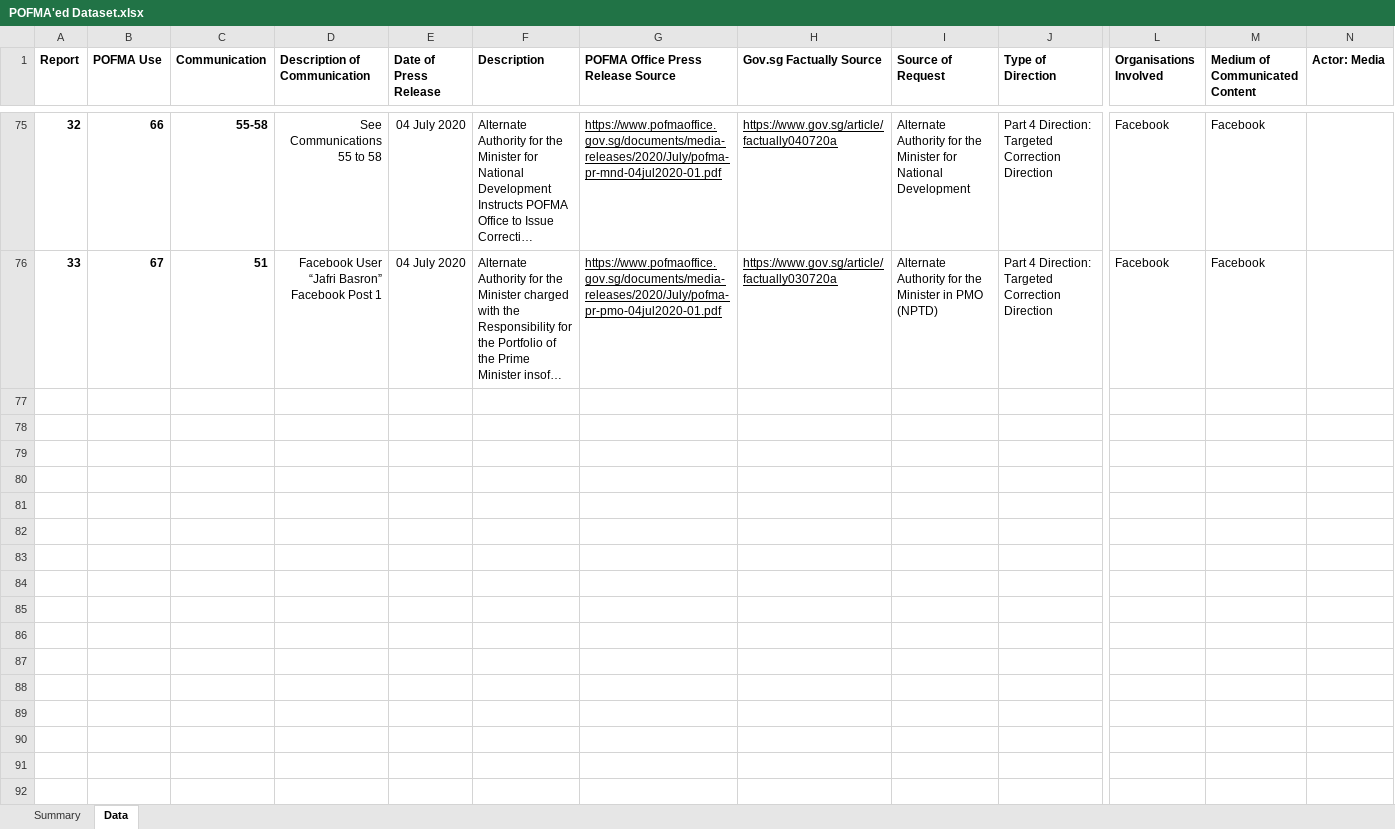
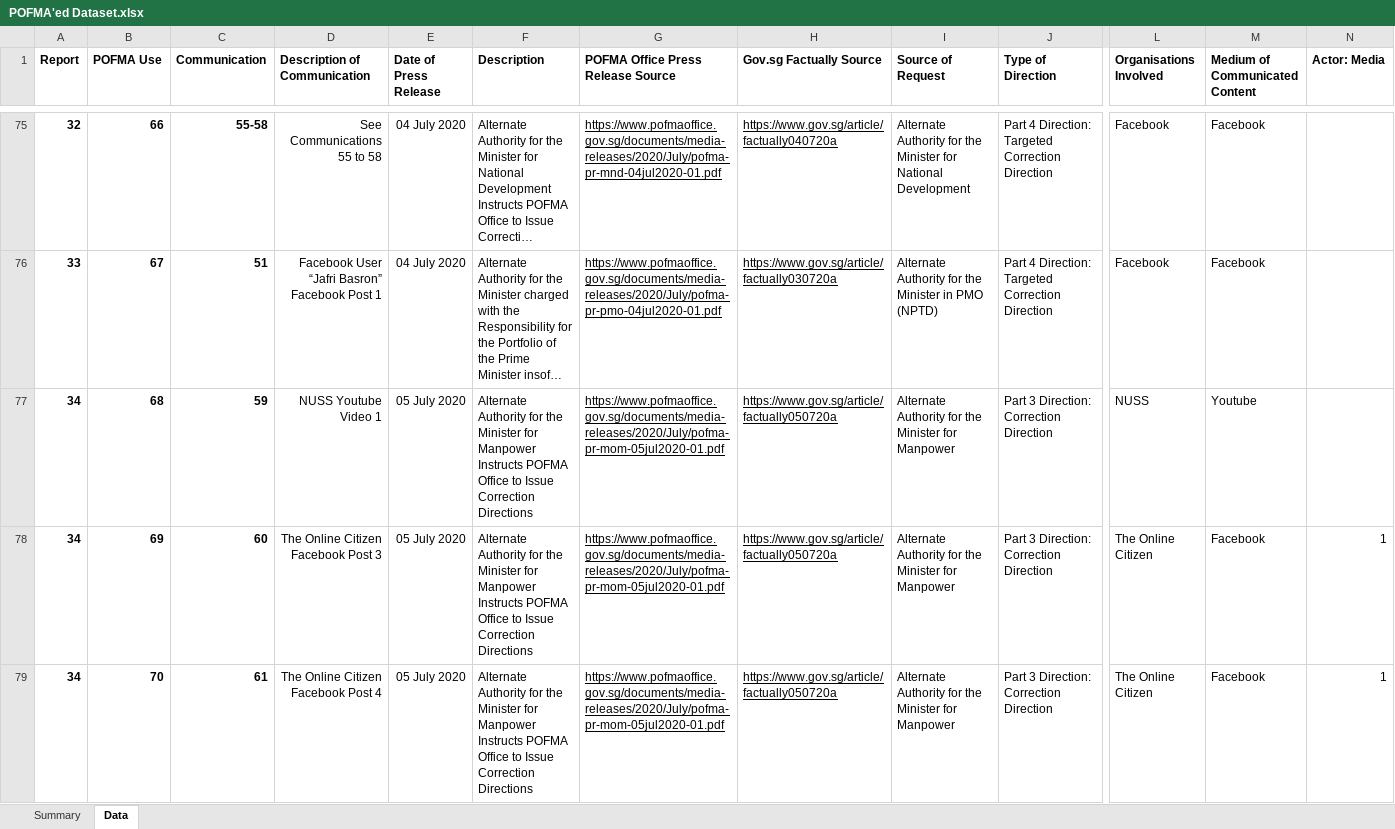
Before and after one commit to flyingkai/POFMAed, an Excel workbook: POFMA'ed Dataset.xlsx, sheet Data, drawn as a sheet; only a part is shown, gaps mark what is left out; long unchanged cells end in …; values as stored, in another font and other column widths than the file's, no borders; rows hold the shown columns only; the diff covers the shown part only; the diff names each change by its address in the sheet, - before the commit and + after, or states it on an @@ line.

Commit message:
v2020.07.11
Inclusion of 1 new report, 5 new POFMA uses and 5 new communications.

```diff
--- a/POFMA'ed Dataset.xlsx (sheet Data)
+++ b/POFMA'ed Dataset.xlsx (sheet Data)
+row 77: 34 | 68 | 59 | NUSS Youtube Video 1 | 05 July 2020 | Alternate Authority for the Minister for Manpower Instructs POFMA Office to Issue Correction Directions | https://www.pofmaoffice.gov.sg/documents/media-releases/2020/July/pofma-pr-mom-05jul2020-01.pdf | https://www.gov.sg/article/factually050720a | Alternate Authority for the Minister for Manpower | Part 3 Direction: Correction Direction | NUSS | Youtube
+row 78: 34 | 69 | 60 | The Online Citizen Facebook Post 3 | 05 July 2020 | Alternate Authority for the Minister for Manpower Instructs POFMA Office to Issue Correction Directions | https://www.pofmaoffice.gov.sg/documents/media-releases/2020/July/pofma-pr-mom-05jul2020-01.pdf | https://www.gov.sg/article/factually050720a | Alternate Authority for the Minister for Manpower | Part 3 Direction: Correction Direction | The Online Citizen | Facebook | 1
+row 79: 34 | 70 | 61 | The Online Citizen Facebook Post 4 | 05 July 2020 | Alternate Authority for the Minister for Manpower Instructs POFMA Office to Issue Correction Directions | https://www.pofmaoffice.gov.sg/documents/media-releases/2020/July/pofma-pr-mom-05jul2020-01.pdf | https://www.gov.sg/article/factually050720a | Alternate Authority for the Minister for Manpower | Part 3 Direction: Correction Direction | The Online Citizen | Facebook | 1
```
Also changed, not shown: 2 added rows elsewhere in this sheet, sheet Summary, formulas that keep their value, charts or pictures, 2 other files.
